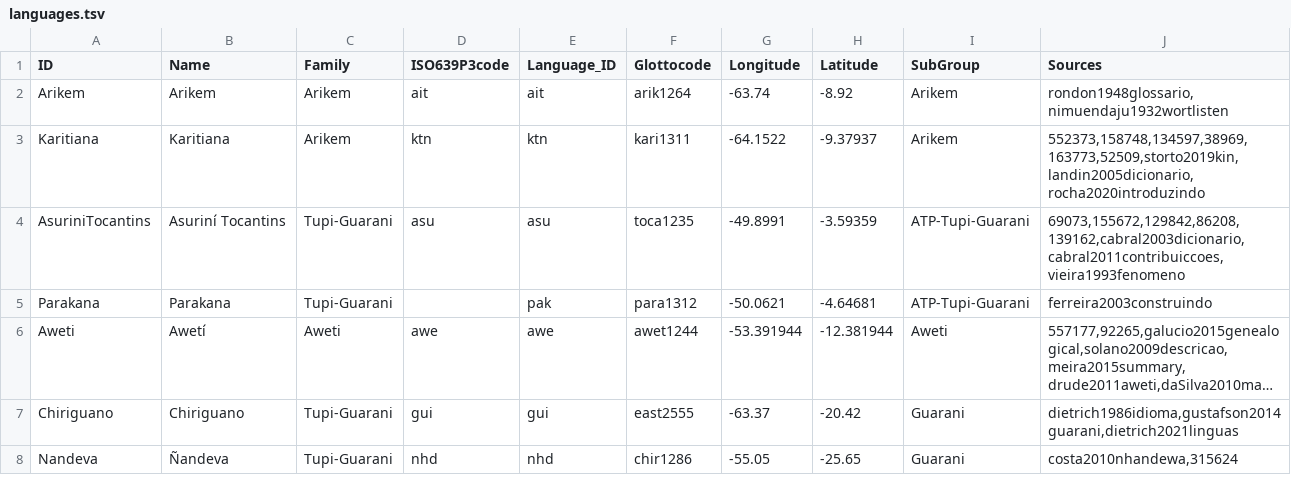
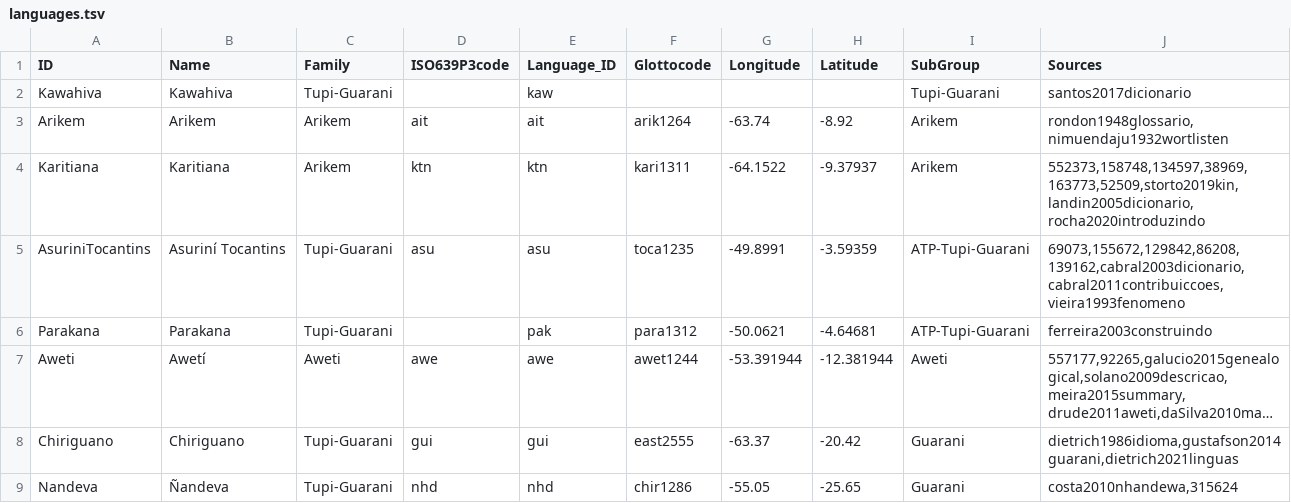
Before and after one commit to tupian-language-resources/tuled, a TSV file: etc/languages.tsv, drawn as a sheet; only a part is shown; long unchanged cells end in …; the diff names each change by its address in the sheet, - before the commit and + after, or states it on an @@ line.

Commit message:
Update languages.tsv
add kawahiv

```diff
--- a/etc/languages.tsv
+++ b/etc/languages.tsv
+row 2: Kawahiva | Kawahiva | Tupi-Guarani |  | kaw |  |  |  | Tupi-Guarani | santos2017dicionario
```
